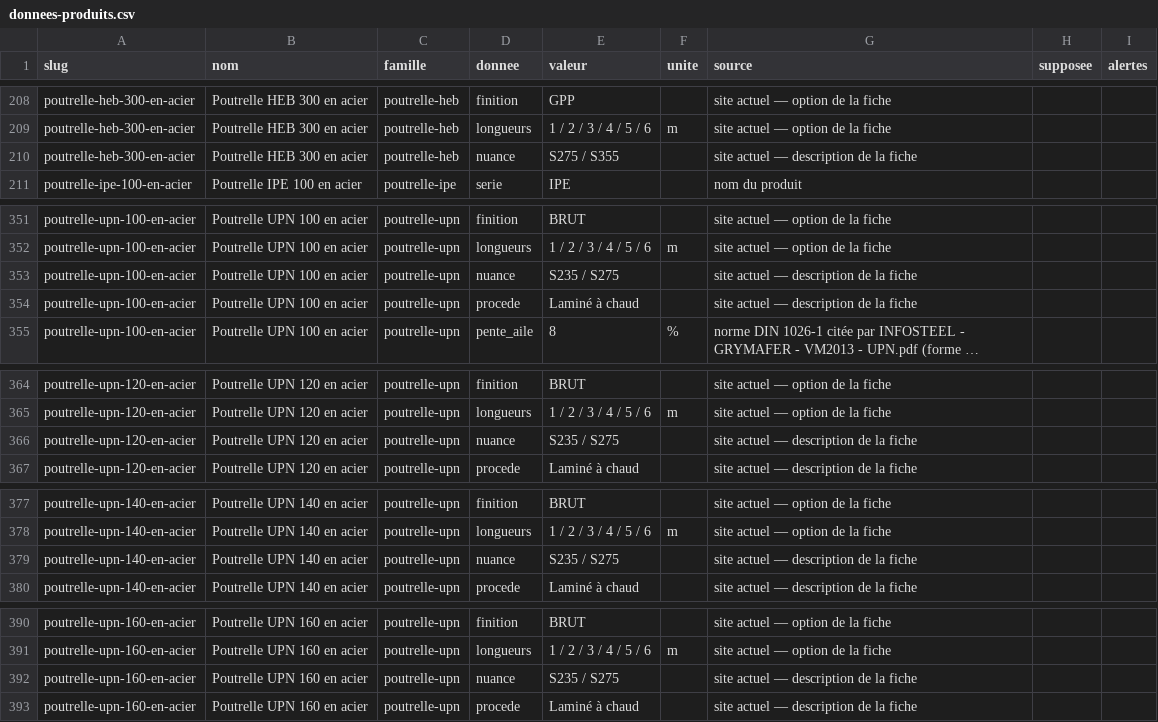
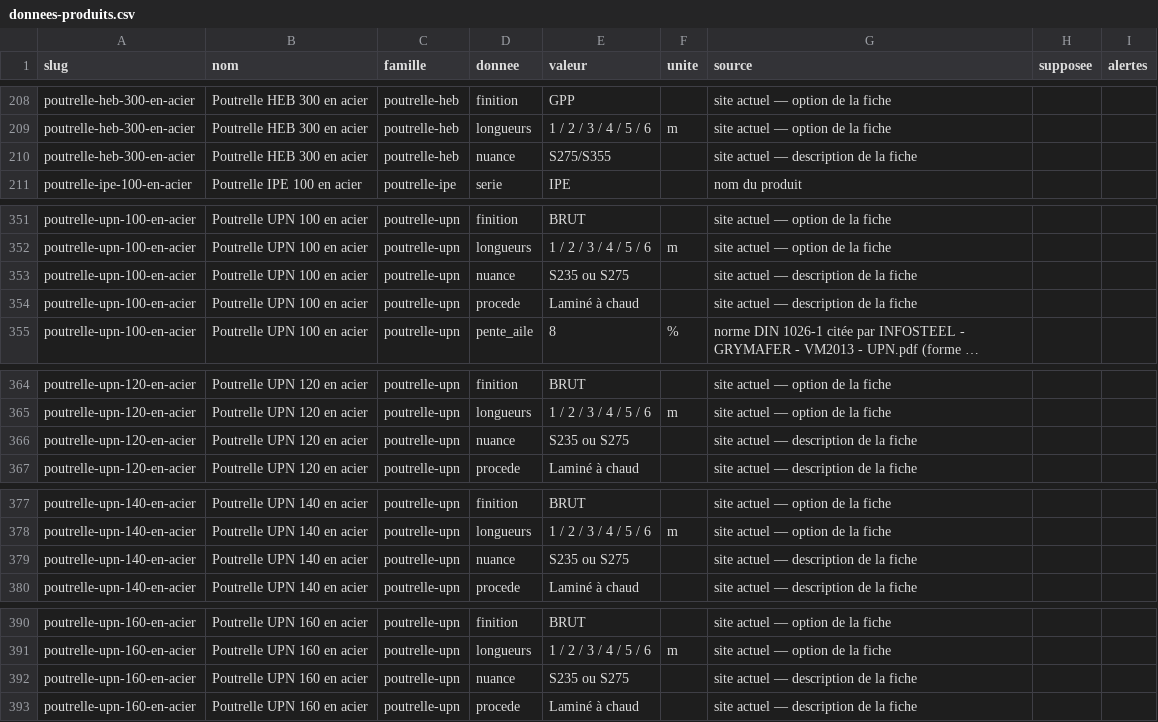
Before and after one commit to massimoharnisfeger-hue/aciers-grosjean, a CSV file: _DOCS/rendus-3d/donnees-produits.csv, drawn as a sheet; only a part is shown, gaps mark what is left out; long unchanged cells end in …; the diff covers the shown part only.

```diff
--- a/_DOCS/rendus-3d/donnees-produits.csv
+++ b/_DOCS/rendus-3d/donnees-produits.csv
@@ -209,3 +209,3 @@ poutrelle-heb-300-en-acier;Poutrelle HEB 300 en acier;poutrelle-heb;finition;GPP
 poutrelle-heb-300-en-acier;Poutrelle HEB 300 en acier;poutrelle-heb;longueurs;1 / 2 / 3 / 4 / 5 / 6;m;site actuel — option de la fiche;;
-poutrelle-heb-300-en-acier;Poutrelle HEB 300 en acier;poutrelle-heb;nuance;S275 / S355;;site actuel — description de la fiche;;
+poutrelle-heb-300-en-acier;Poutrelle HEB 300 en acier;poutrelle-heb;nuance;S275/S355;;site actuel — description de la fiche;;
 poutrelle-ipe-100-en-acier;Poutrelle IPE 100 en acier;poutrelle-ipe;serie;IPE;;nom du produit;;
@@ -352,3 +352,3 @@ poutrelle-upn-100-en-acier;Poutrelle UPN 100 en acier;poutrelle-upn;finition;BRU
 poutrelle-upn-100-en-acier;Poutrelle UPN 100 en acier;poutrelle-upn;longueurs;1 / 2 / 3 / 4 / 5 / 6;m;site actuel — option de la fiche;;
-poutrelle-upn-100-en-acier;Poutrelle UPN 100 en acier;poutrelle-upn;nuance;S235 / S275;;site actuel — description de la fiche;;
+poutrelle-upn-100-en-acier;Poutrelle UPN 100 en acier;poutrelle-upn;nuance;S235 ou S275;;site actuel — description de la fiche;;
 poutrelle-upn-100-en-acier;Poutrelle UPN 100 en acier;poutrelle-upn;procede;Laminé à chaud;;site actuel — description de la fiche;;
@@ -365,3 +365,3 @@ poutrelle-upn-120-en-acier;Poutrelle UPN 120 en acier;poutrelle-upn;finition;BRU
 poutrelle-upn-120-en-acier;Poutrelle UPN 120 en acier;poutrelle-upn;longueurs;1 / 2 / 3 / 4 / 5 / 6;m;site actuel — option de la fiche;;
-poutrelle-upn-120-en-acier;Poutrelle UPN 120 en acier;poutrelle-upn;nuance;S235 / S275;;site actuel — description de la fiche;;
+poutrelle-upn-120-en-acier;Poutrelle UPN 120 en acier;poutrelle-upn;nuance;S235 ou S275;;site actuel — description de la fiche;;
 poutrelle-upn-120-en-acier;Poutrelle UPN 120 en acier;poutrelle-upn;procede;Laminé à chaud;;site actuel — description de la fiche;;
@@ -378,3 +378,3 @@ poutrelle-upn-140-en-acier;Poutrelle UPN 140 en acier;poutrelle-upn;finition;BRU
 poutrelle-upn-140-en-acier;Poutrelle UPN 140 en acier;poutrelle-upn;longueurs;1 / 2 / 3 / 4 / 5 / 6;m;site actuel — option de la fiche;;
-poutrelle-upn-140-en-acier;Poutrelle UPN 140 en acier;poutrelle-upn;nuance;S235 / S275;;site actuel — description de la fiche;;
+poutrelle-upn-140-en-acier;Poutrelle UPN 140 en acier;poutrelle-upn;nuance;S235 ou S275;;site actuel — description de la fiche;;
 poutrelle-upn-140-en-acier;Poutrelle UPN 140 en acier;poutrelle-upn;procede;Laminé à chaud;;site actuel — description de la fiche;;
@@ -391,3 +391,3 @@ poutrelle-upn-160-en-acier;Poutrelle UPN 160 en acier;poutrelle-upn;finition;BRU
 poutrelle-upn-160-en-acier;Poutrelle UPN 160 en acier;poutrelle-upn;longueurs;1 / 2 / 3 / 4 / 5 / 6;m;site actuel — option de la fiche;;
-poutrelle-upn-160-en-acier;Poutrelle UPN 160 en acier;poutrelle-upn;nuance;S235 / S275;;site actuel — description de la fiche;;
+poutrelle-upn-160-en-acier;Poutrelle UPN 160 en acier;poutrelle-upn;nuance;S235 ou S275;;site actuel — description de la fiche;;
 poutrelle-upn-160-en-acier;Poutrelle UPN 160 en acier;poutrelle-upn;procede;Laminé à chaud;;site actuel — description de la fiche;;
```
Also changed, not shown: 18 edited cells elsewhere in this file, 18 other files.
